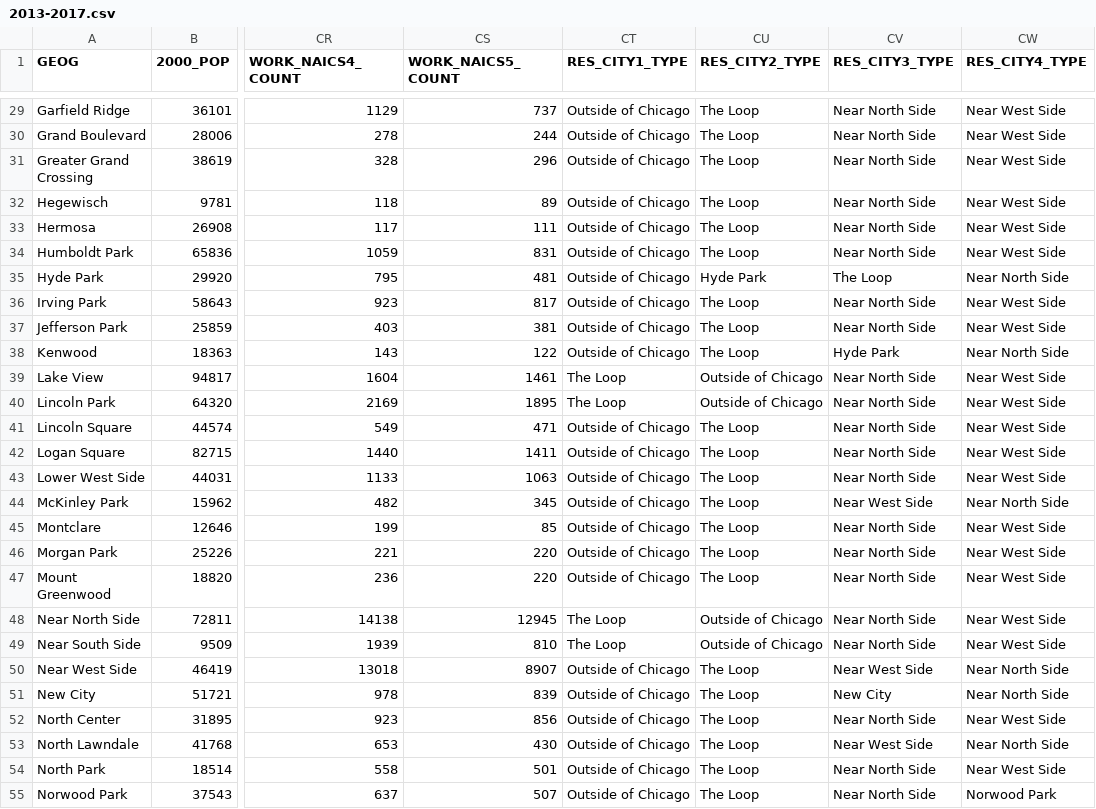
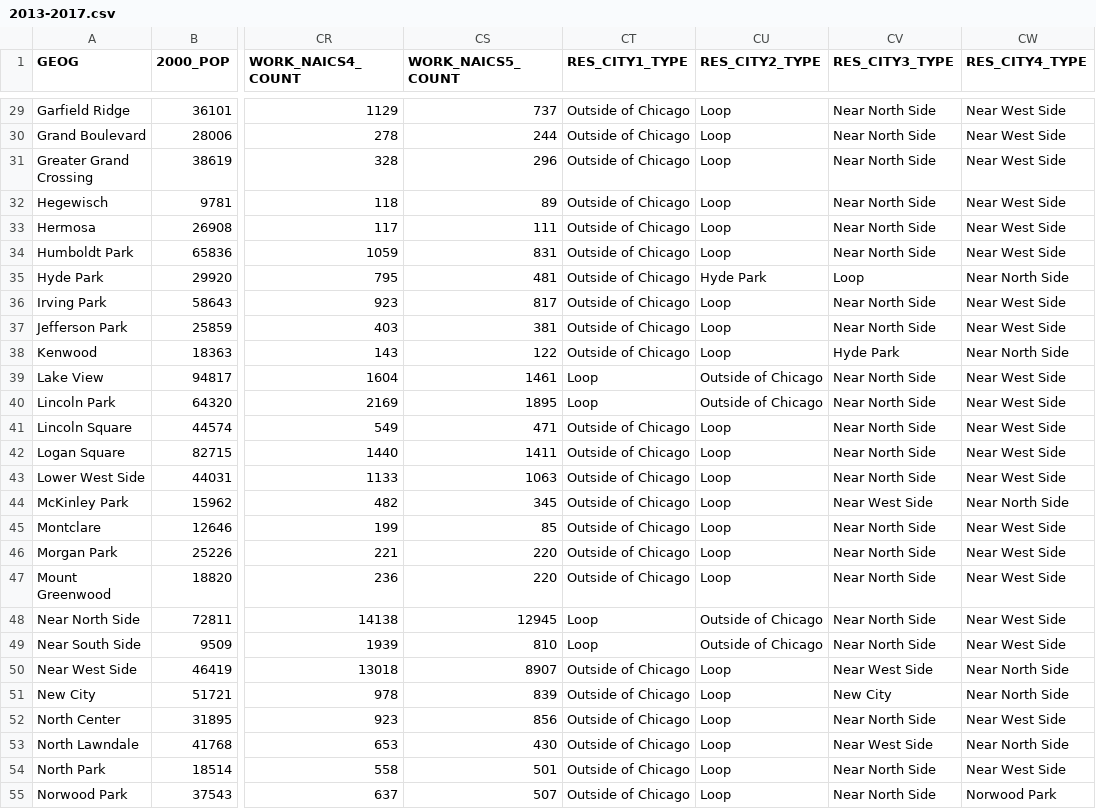
Before and after one commit to gajaha/smc-cuda-intersect, a CSV file: data/socioeconomic_data/Population/2013-2017.csv, drawn as a sheet; only a part is shown, gaps mark what is left out; the diff covers the shown part only; the diff names each change by its address in the sheet, - before the commit and + after, or states it on an @@ line.

```diff
--- a/data/socioeconomic_data/Population/2013-2017.csv
+++ b/data/socioeconomic_data/Population/2013-2017.csv
-CU29:CU34 (RES_CITY2_TYPE): The Loop
+CU29:CU34 (RES_CITY2_TYPE): Loop
-CV35 (RES_CITY3_TYPE): The Loop
+CV35 (RES_CITY3_TYPE): Loop
-CU36:CU38 (RES_CITY2_TYPE): The Loop
+CU36:CU38 (RES_CITY2_TYPE): Loop
-CT39:CT40 (RES_CITY1_TYPE): The Loop
+CT39:CT40 (RES_CITY1_TYPE): Loop
-CU41:CU47 (RES_CITY2_TYPE): The Loop
+CU41:CU47 (RES_CITY2_TYPE): Loop
-CT48:CT49 (RES_CITY1_TYPE): The Loop
+CT48:CT49 (RES_CITY1_TYPE): Loop
-CU50:CU55 (RES_CITY2_TYPE): The Loop
+CU50:CU55 (RES_CITY2_TYPE): Loop
```
Also changed, not shown: 51 edited cells elsewhere in this file, 6 other files.
